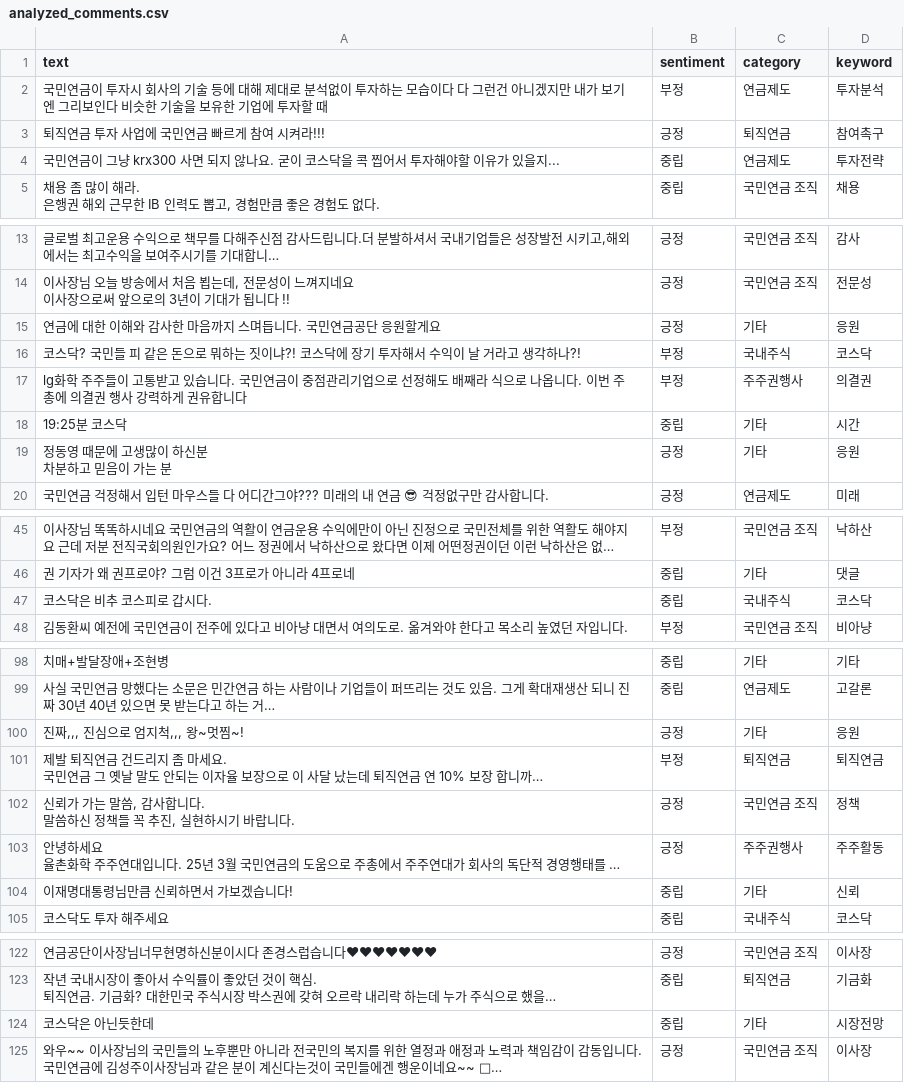
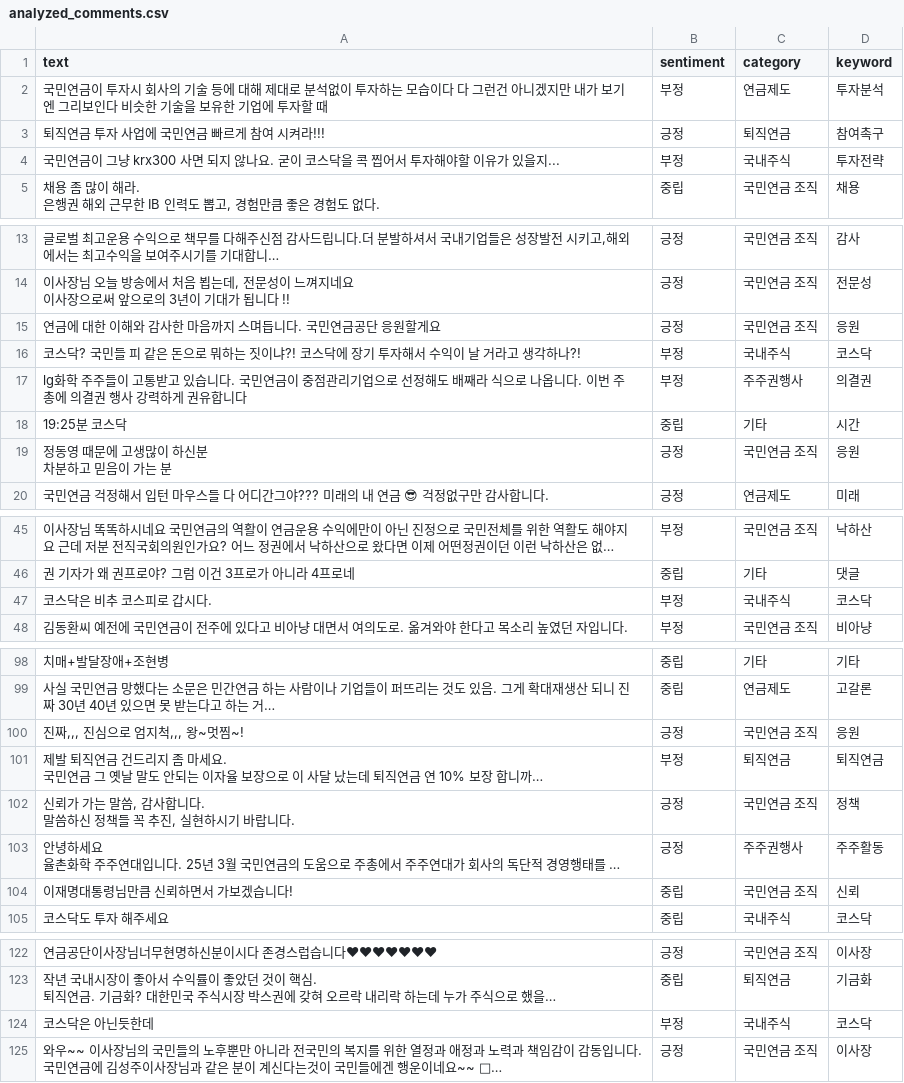
Before and after one commit to roy8in/youtube-comment-monitoring, a CSV file: analyzed_comments.csv, drawn as a sheet; only a part is shown, gaps mark what is left out; long unchanged cells end in …; the diff covers the shown part only; the diff names each change by its address in the sheet, - before the commit and + after, or states it on an @@ line.

Commit message:
edit sentiment

```diff
--- a/analyzed_comments.csv
+++ b/analyzed_comments.csv
-B4 (sentiment): 중립
+B4 (sentiment): 부정
-C4 (category): 연금제도
+C4 (category): 국내주식
-C15 (category): 기타
+C15 (category): 국민연금 조직
-C19 (category): 기타
+C19 (category): 국민연금 조직
-B47 (sentiment): 중립
+B47 (sentiment): 부정
-C100 (category): 기타
+C100 (category): 국민연금 조직
-C104 (category): 기타
+C104 (category): 국민연금 조직
-B124 (sentiment): 중립
+B124 (sentiment): 부정
-C124 (category): 기타
+C124 (category): 국내주식
-D124 (keyword): 시장전망
+D124 (keyword): 코스닥
```
Also changed, not shown: 1 edited cell elsewhere in this file.
